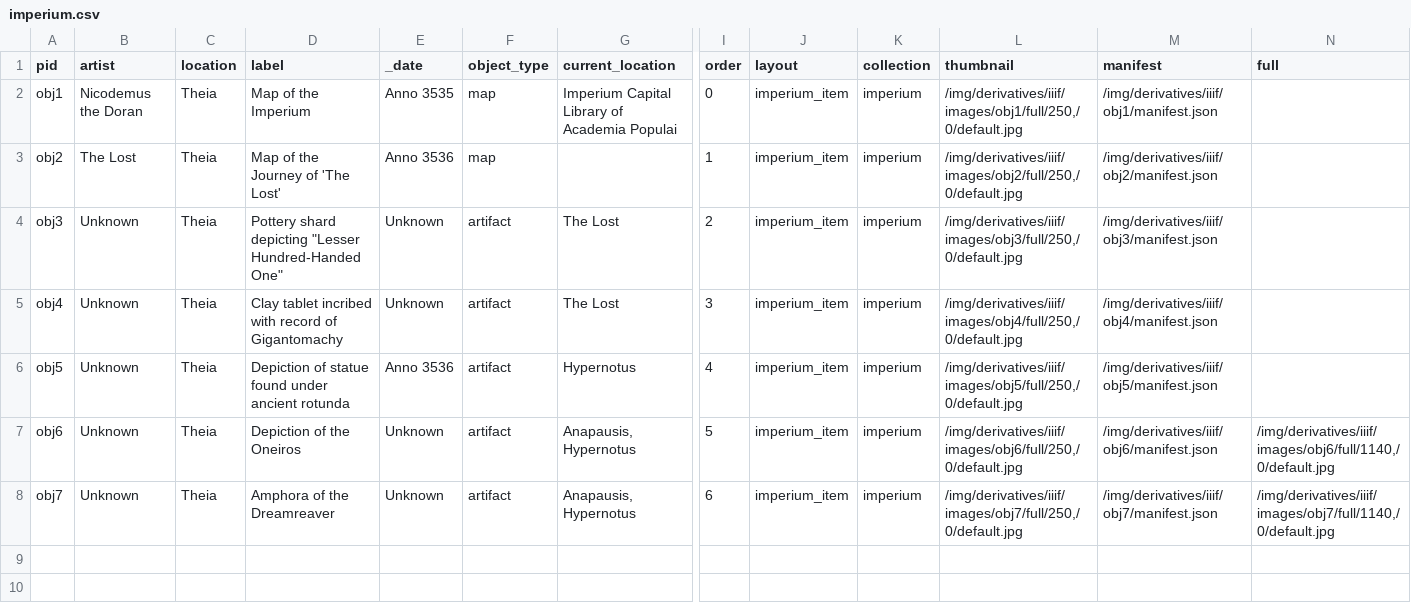
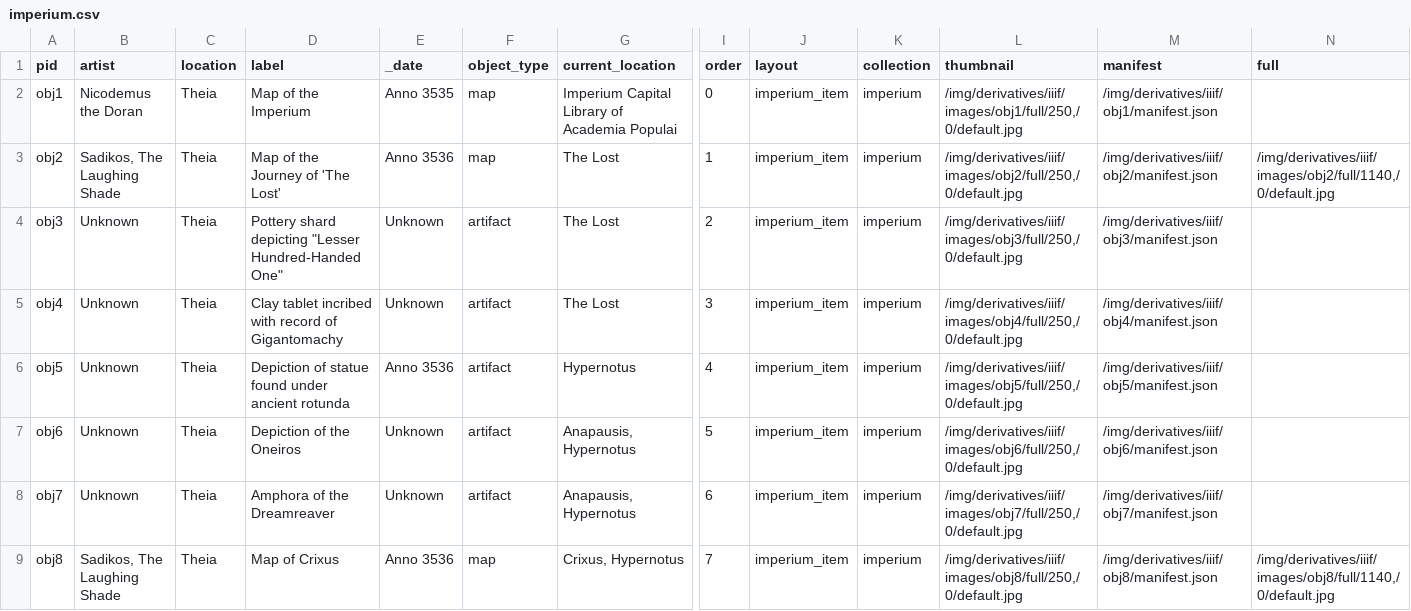
Before and after one commit to Npjthomas/The_Imperium, a CSV file: _data/imperium.csv, drawn as a sheet; only a part is shown, gaps mark what is left out; rows hold the shown columns only; the diff names each change by its address in the sheet, - before the commit and + after, or states it on an @@ line.

Commit message:
Adding images and updates

```diff
--- a/_data/imperium.csv
+++ b/_data/imperium.csv
-B3 (artist): The Lost
+B3 (artist): Sadikos, The Laughing Shade
-G3 (current_location): (empty)
+G3 (current_location): The Lost
-N3 (full): (empty)
+N3 (full): /img/derivatives/iiif/images/obj2/full/1140,/0/default.jpg
-N7 (full): /img/derivatives/iiif/images/obj6/full/1140,/0/default.jpg
+N7 (full): (empty)
-N8 (full): /img/derivatives/iiif/images/obj7/full/1140,/0/default.jpg
+N8 (full): (empty)
+row 9: obj8 | Sadikos, The Laughing Shade | Theia | Map of Crixus | Anno 3536 | map | Crixus, Hypernotus | 7 | imperium_item | imperium | /img/derivatives/iiif/images/obj8/full/250,/0/default.jpg | /img/derivatives/iiif/obj8/manifest.json | /img/derivatives/iiif/images/obj8/full/1140,/0/default.jpg
```
Also changed, not shown: 56 other files.
